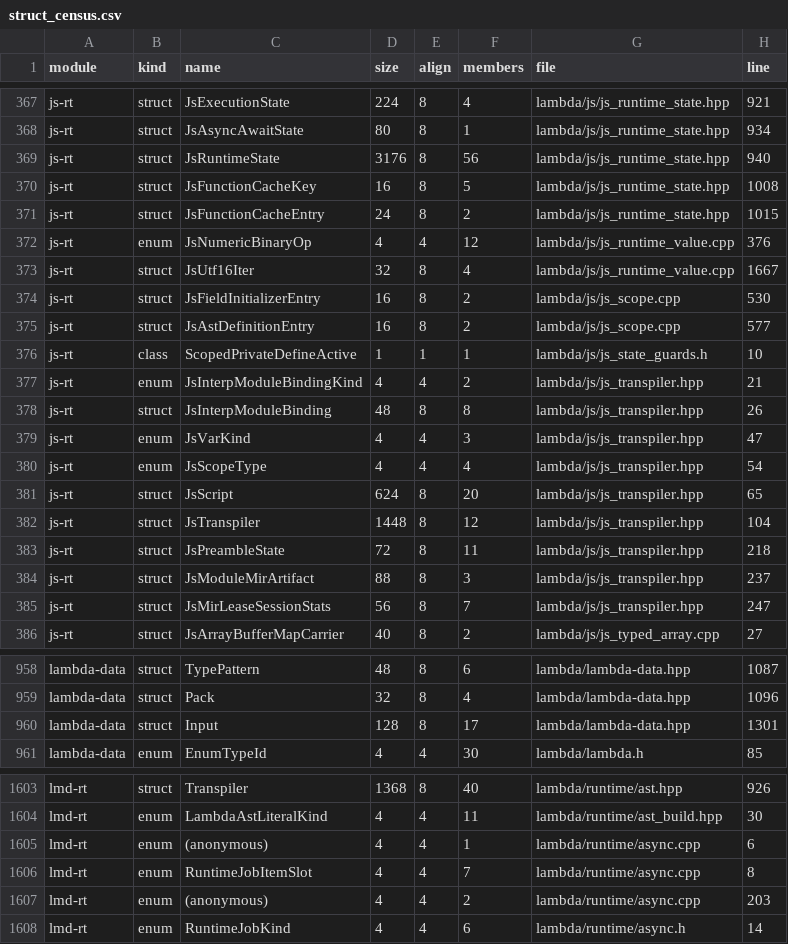
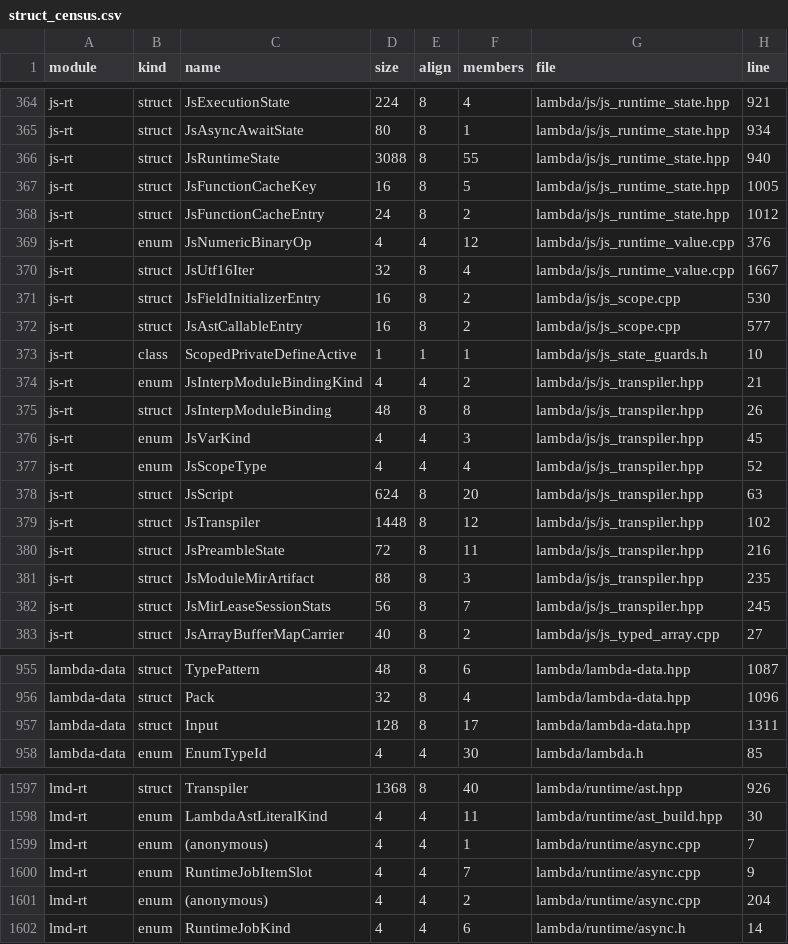
Before and after one commit to henry-luo/lambda, a CSV file: vibe/meta/ds/struct_census.csv, drawn as a sheet; only a part is shown, gaps mark what is left out; the diff covers the shown part only.

```diff
--- a/vibe/meta/ds/struct_census.csv
+++ b/vibe/meta/ds/struct_census.csv
@@ -368,5 +365,5 @@ js-rt,struct,JsExecutionState,224,8,4,lambda/js/js_runtime_state.hpp,921
 js-rt,struct,JsAsyncAwaitState,80,8,1,lambda/js/js_runtime_state.hpp,934
-js-rt,struct,JsRuntimeState,3176,8,56,lambda/js/js_runtime_state.hpp,940
-js-rt,struct,JsFunctionCacheKey,16,8,5,lambda/js/js_runtime_state.hpp,1008
-js-rt,struct,JsFunctionCacheEntry,24,8,2,lambda/js/js_runtime_state.hpp,1015
+js-rt,struct,JsRuntimeState,3088,8,55,lambda/js/js_runtime_state.hpp,940
+js-rt,struct,JsFunctionCacheKey,16,8,5,lambda/js/js_runtime_state.hpp,1005
+js-rt,struct,JsFunctionCacheEntry,24,8,2,lambda/js/js_runtime_state.hpp,1012
 js-rt,enum,JsNumericBinaryOp,4,4,12,lambda/js/js_runtime_value.cpp,376
@@ -374,3 +371,3 @@ js-rt,struct,JsUtf16Iter,32,8,4,lambda/js/js_runtime_value.cpp,1667
 js-rt,struct,JsFieldInitializerEntry,16,8,2,lambda/js/js_scope.cpp,530
-js-rt,struct,JsAstDefinitionEntry,16,8,2,lambda/js/js_scope.cpp,577
+js-rt,struct,JsAstCallableEntry,16,8,2,lambda/js/js_scope.cpp,577
 js-rt,class,ScopedPrivateDefineActive,1,1,1,lambda/js/js_state_guards.h,10
@@ -378,9 +375,9 @@ js-rt,enum,JsInterpModuleBindingKind,4,4,2,lambda/js/js_transpiler.hpp,21
 js-rt,struct,JsInterpModuleBinding,48,8,8,lambda/js/js_transpiler.hpp,26
-js-rt,enum,JsVarKind,4,4,3,lambda/js/js_transpiler.hpp,47
-js-rt,enum,JsScopeType,4,4,4,lambda/js/js_transpiler.hpp,54
-js-rt,struct,JsScript,624,8,20,lambda/js/js_transpiler.hpp,65
-js-rt,struct,JsTranspiler,1448,8,12,lambda/js/js_transpiler.hpp,104
-js-rt,struct,JsPreambleState,72,8,11,lambda/js/js_transpiler.hpp,218
-js-rt,struct,JsModuleMirArtifact,88,8,3,lambda/js/js_transpiler.hpp,237
-js-rt,struct,JsMirLeaseSessionStats,56,8,7,lambda/js/js_transpiler.hpp,247
+js-rt,enum,JsVarKind,4,4,3,lambda/js/js_transpiler.hpp,45
+js-rt,enum,JsScopeType,4,4,4,lambda/js/js_transpiler.hpp,52
+js-rt,struct,JsScript,624,8,20,lambda/js/js_transpiler.hpp,63
+js-rt,struct,JsTranspiler,1448,8,12,lambda/js/js_transpiler.hpp,102
+js-rt,struct,JsPreambleState,72,8,11,lambda/js/js_transpiler.hpp,216
+js-rt,struct,JsModuleMirArtifact,88,8,3,lambda/js/js_transpiler.hpp,235
+js-rt,struct,JsMirLeaseSessionStats,56,8,7,lambda/js/js_transpiler.hpp,245
 js-rt,struct,JsArrayBufferMapCarrier,40,8,2,lambda/js/js_typed_array.cpp,27
@@ -959,3 +956,3 @@ lambda-data,struct,TypePattern,48,8,6,lambda/lambda-data.hpp,1087
 lambda-data,struct,Pack,32,8,4,lambda/lambda-data.hpp,1096
-lambda-data,struct,Input,128,8,17,lambda/lambda-data.hpp,1301
+lambda-data,struct,Input,128,8,17,lambda/lambda-data.hpp,1311
 lambda-data,enum,EnumTypeId,4,4,30,lambda/lambda.h,85
@@ -1604,5 +1598,5 @@ lmd-rt,struct,Transpiler,1368,8,40,lambda/runtime/ast.hpp,926
 lmd-rt,enum,LambdaAstLiteralKind,4,4,11,lambda/runtime/ast_build.hpp,30
-lmd-rt,enum,(anonymous),4,4,1,lambda/runtime/async.cpp,6
-lmd-rt,enum,RuntimeJobItemSlot,4,4,7,lambda/runtime/async.cpp,8
-lmd-rt,enum,(anonymous),4,4,2,lambda/runtime/async.cpp,203
+lmd-rt,enum,(anonymous),4,4,1,lambda/runtime/async.cpp,7
+lmd-rt,enum,RuntimeJobItemSlot,4,4,7,lambda/runtime/async.cpp,9
+lmd-rt,enum,(anonymous),4,4,2,lambda/runtime/async.cpp,204
 lmd-rt,enum,RuntimeJobKind,4,4,6,lambda/runtime/async.h,14
```
Also changed, not shown: 6 removed rows and 39 edited cells elsewhere in this file, 25 other files.
